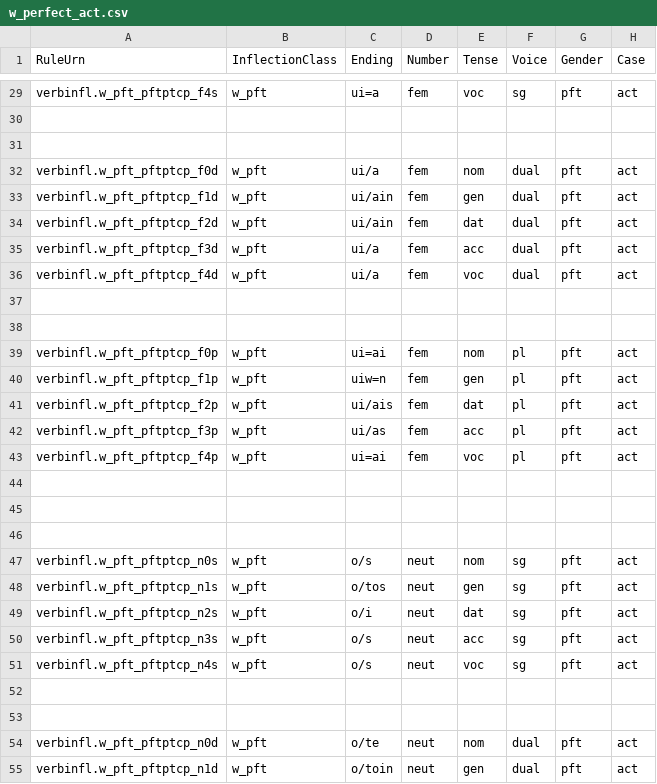
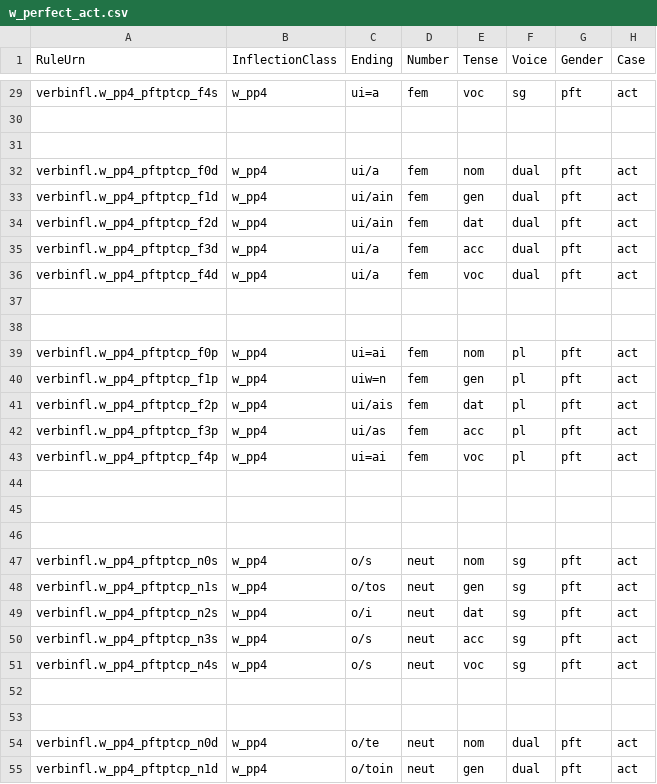
Before and after one commit to neelsmith/greeklang, a CSV file: morphology/sampledata/smyth/rules-csv/participles/w_perfect_act.csv, drawn as a sheet; only a part is shown, gaps mark what is left out; the diff covers the shown part only; the diff names each change by its address in the sheet, - before the commit and + after, or states it on an @@ line.

```diff
--- a/morphology/sampledata/smyth/rules-csv/participles/w_perfect_act.csv
+++ b/morphology/sampledata/smyth/rules-csv/participles/w_perfect_act.csv
-A29 (RuleUrn): verbinfl.w_pft_pftptcp_f4s
+A29 (RuleUrn): verbinfl.w_pp4_pftptcp_f4s
-B29 (InflectionClass): w_pft
+B29 (InflectionClass): w_pp4
-A32 (RuleUrn): verbinfl.w_pft_pftptcp_f0d
+A32 (RuleUrn): verbinfl.w_pp4_pftptcp_f0d
-B32:B36 (InflectionClass): w_pft
+B32:B36 (InflectionClass): w_pp4
-A33 (RuleUrn): verbinfl.w_pft_pftptcp_f1d
+A33 (RuleUrn): verbinfl.w_pp4_pftptcp_f1d
-A34 (RuleUrn): verbinfl.w_pft_pftptcp_f2d
+A34 (RuleUrn): verbinfl.w_pp4_pftptcp_f2d
-A35 (RuleUrn): verbinfl.w_pft_pftptcp_f3d
+A35 (RuleUrn): verbinfl.w_pp4_pftptcp_f3d
-A36 (RuleUrn): verbinfl.w_pft_pftptcp_f4d
+A36 (RuleUrn): verbinfl.w_pp4_pftptcp_f4d
-A39 (RuleUrn): verbinfl.w_pft_pftptcp_f0p
+A39 (RuleUrn): verbinfl.w_pp4_pftptcp_f0p
-B39:B43 (InflectionClass): w_pft
+B39:B43 (InflectionClass): w_pp4
-A40 (RuleUrn): verbinfl.w_pft_pftptcp_f1p
+A40 (RuleUrn): verbinfl.w_pp4_pftptcp_f1p
-A41 (RuleUrn): verbinfl.w_pft_pftptcp_f2p
+A41 (RuleUrn): verbinfl.w_pp4_pftptcp_f2p
-A42 (RuleUrn): verbinfl.w_pft_pftptcp_f3p
+A42 (RuleUrn): verbinfl.w_pp4_pftptcp_f3p
-A43 (RuleUrn): verbinfl.w_pft_pftptcp_f4p
+A43 (RuleUrn): verbinfl.w_pp4_pftptcp_f4p
-A47 (RuleUrn): verbinfl.w_pft_pftptcp_n0s
+A47 (RuleUrn): verbinfl.w_pp4_pftptcp_n0s
-B47:B51 (InflectionClass): w_pft
+B47:B51 (InflectionClass): w_pp4
-A48 (RuleUrn): verbinfl.w_pft_pftptcp_n1s
+A48 (RuleUrn): verbinfl.w_pp4_pftptcp_n1s
-A49 (RuleUrn): verbinfl.w_pft_pftptcp_n2s
+A49 (RuleUrn): verbinfl.w_pp4_pftptcp_n2s
-A50 (RuleUrn): verbinfl.w_pft_pftptcp_n3s
+A50 (RuleUrn): verbinfl.w_pp4_pftptcp_n3s
-A51 (RuleUrn): verbinfl.w_pft_pftptcp_n4s
+A51 (RuleUrn): verbinfl.w_pp4_pftptcp_n4s
-A54 (RuleUrn): verbinfl.w_pft_pftptcp_n0d
+A54 (RuleUrn): verbinfl.w_pp4_pftptcp_n0d
-B54:B55 (InflectionClass): w_pft
+B54:B55 (InflectionClass): w_pp4
-A55 (RuleUrn): verbinfl.w_pft_pftptcp_n1d
+A55 (RuleUrn): verbinfl.w_pp4_pftptcp_n1d
```
Also changed, not shown: 58 edited cells elsewhere in this file, 2 other files.
